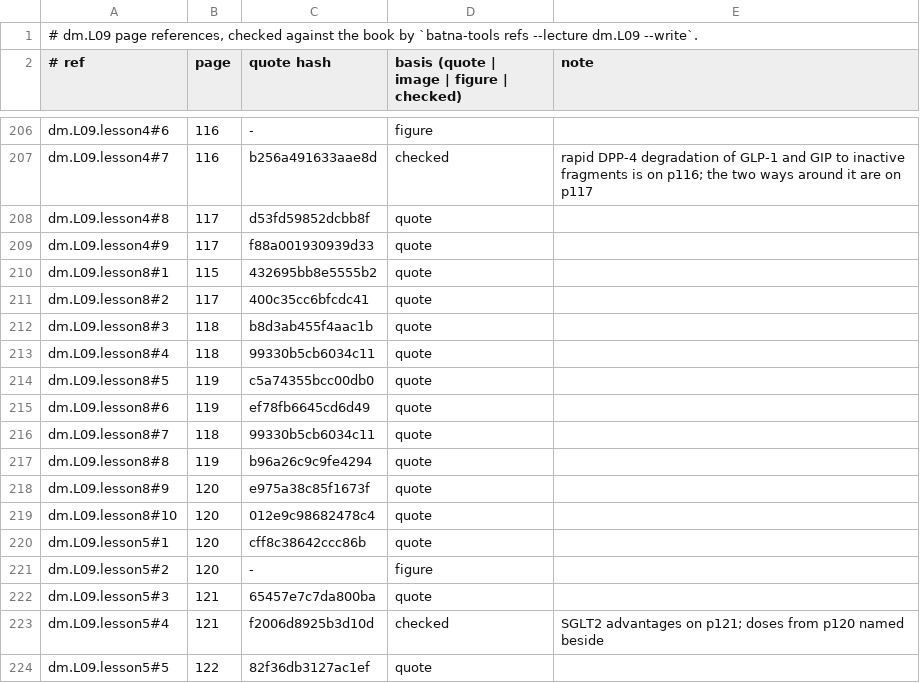
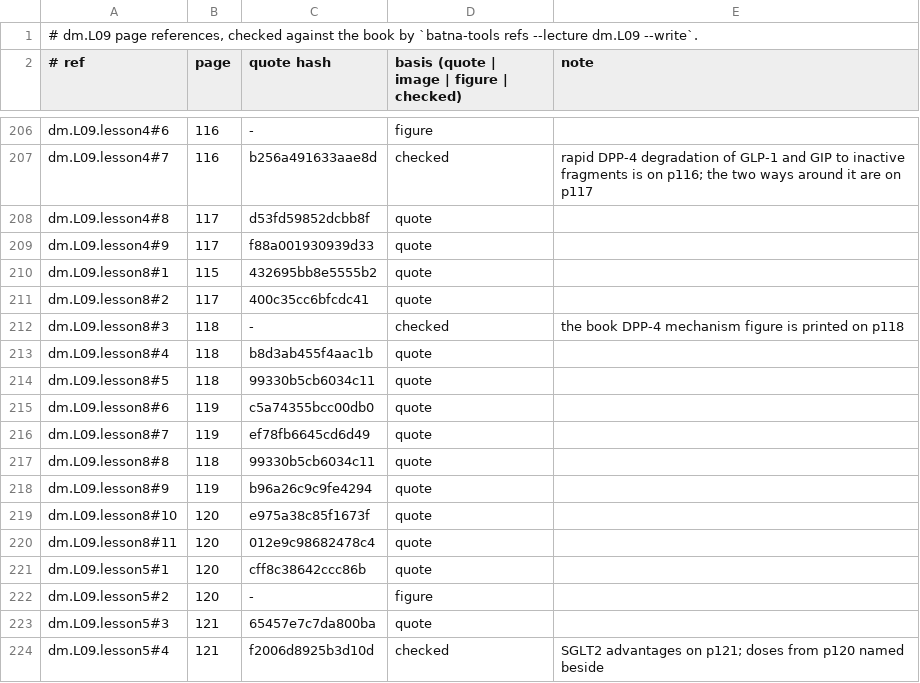
Before and after one commit to MohamedRef/Batna-app, a TSV file: content/book-refs/dm/L09.tsv, drawn as a sheet; only a part is shown, gaps mark what is left out; the shorter side is filled out with more unchanged rows.

Commit message:
dm.L09: a figure for every lesson (#981) (#1137)
Part of #981.

```diff
--- a/content/book-refs/dm/L09.tsv
+++ b/content/book-refs/dm/L09.tsv
@@ -211,10 +211,11 @@ dm.L09.lesson8#1	115	432695bb8e5555b2	quote
 dm.L09.lesson8#2	117	400c35cc6bfcdc41	quote	
-dm.L09.lesson8#3	118	b8d3ab455f4aac1b	quote	
-dm.L09.lesson8#4	118	99330b5cb6034c11	quote	
-dm.L09.lesson8#5	119	c5a74355bcc00db0	quote	
-dm.L09.lesson8#6	119	ef78fb6645cd6d49	quote	
-dm.L09.lesson8#7	118	99330b5cb6034c11	quote	
-dm.L09.lesson8#8	119	b96a26c9c9fe4294	quote	
-dm.L09.lesson8#9	120	e975a38c85f1673f	quote	
-dm.L09.lesson8#10	120	012e9c98682478c4	quote	
+dm.L09.lesson8#3	118	-	checked	the book DPP-4 mechanism figure is printed on p118
+dm.L09.lesson8#4	118	b8d3ab455f4aac1b	quote	
+dm.L09.lesson8#5	118	99330b5cb6034c11	quote	
+dm.L09.lesson8#6	119	c5a74355bcc00db0	quote	
+dm.L09.lesson8#7	119	ef78fb6645cd6d49	quote	
+dm.L09.lesson8#8	118	99330b5cb6034c11	quote	
+dm.L09.lesson8#9	119	b96a26c9c9fe4294	quote	
+dm.L09.lesson8#10	120	e975a38c85f1673f	quote	
+dm.L09.lesson8#11	120	012e9c98682478c4	quote	
 dm.L09.lesson5#1	120	cff8c38642ccc86b	quote	
```
Also changed, not shown: 4 other files.
